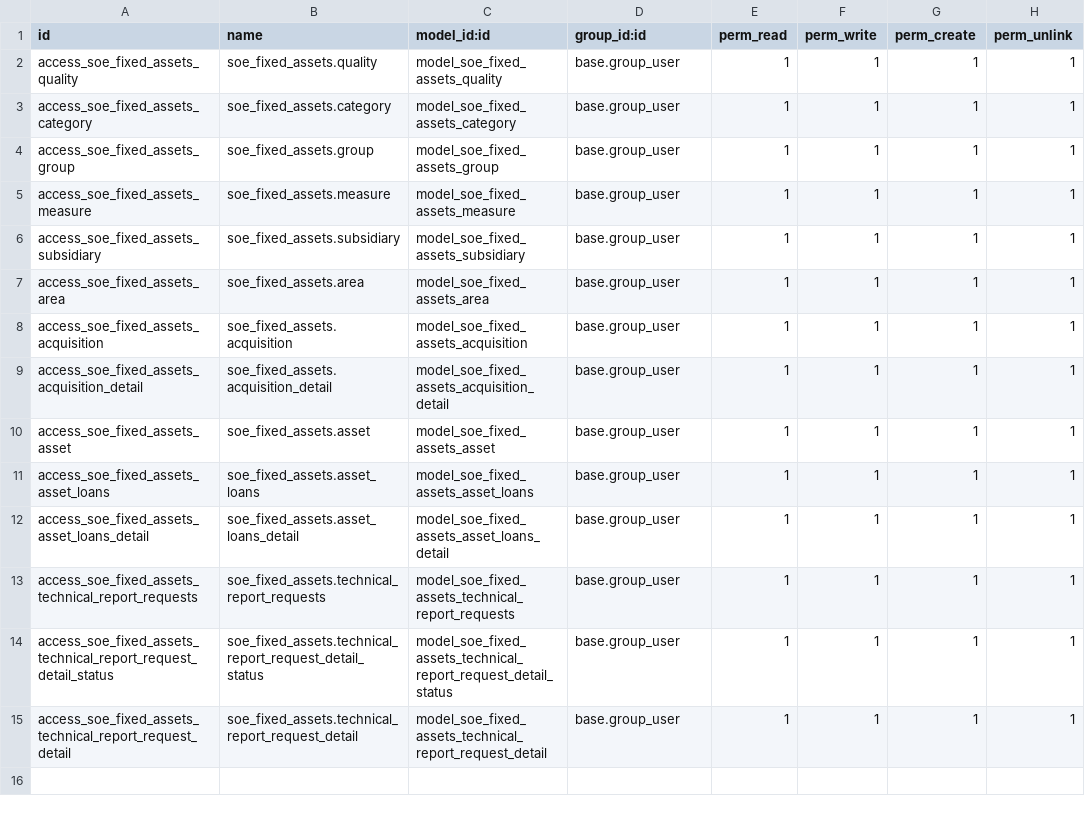
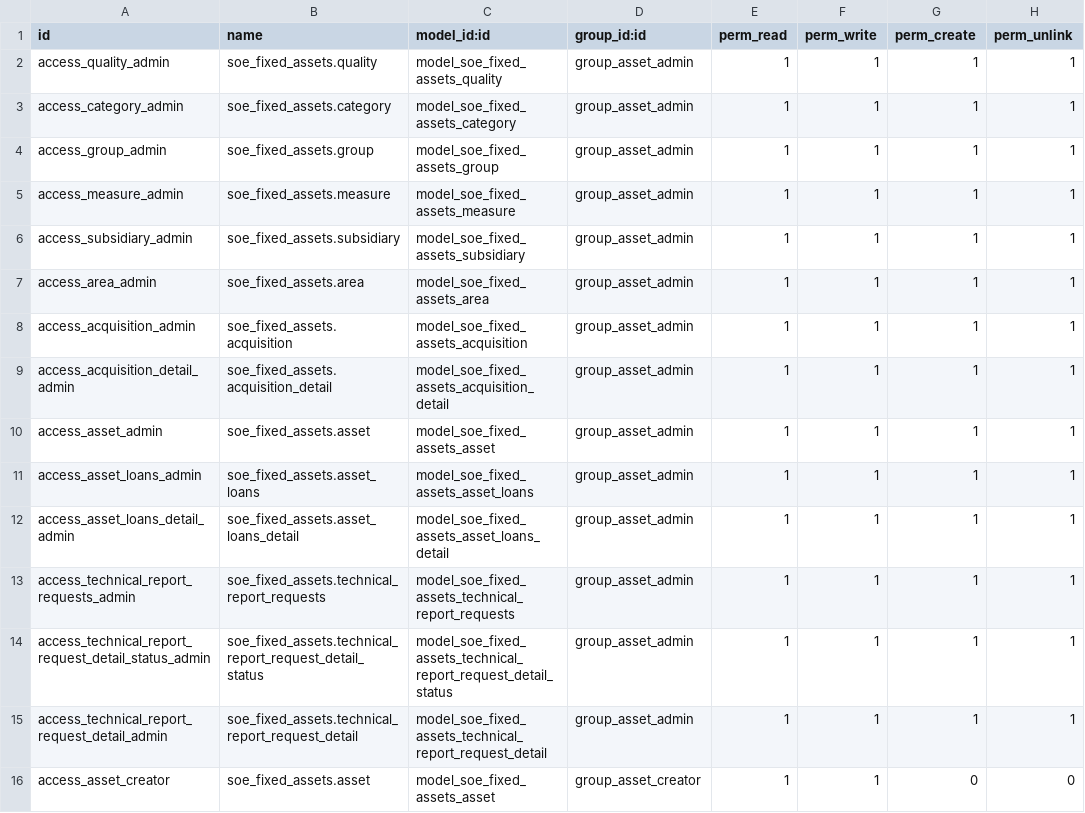
Before and after one commit to guiiyanxD/soe_fixed_assets, a CSV file: extra-addons/soe_fixed_assets/security/ir.model.access.csv, drawn as a sheet.

```diff
--- a/extra-addons/soe_fixed_assets/security/ir.model.access.csv
+++ b/extra-addons/soe_fixed_assets/security/ir.model.access.csv
@@ -1,15 +1,16 @@
 id,name,model_id:id,group_id:id,perm_read,perm_write,perm_create,perm_unlink
-access_soe_fixed_assets_quality,soe_fixed_assets.quality,model_soe_fixed_assets_quality,base.group_user,1,1,1,1
-access_soe_fixed_assets_category,soe_fixed_assets.category,model_soe_fixed_assets_category,base.group_user,1,1,1,1
-access_soe_fixed_assets_group,soe_fixed_assets.group,model_soe_fixed_assets_group,base.group_user,1,1,1,1
-access_soe_fixed_assets_measure,soe_fixed_assets.measure,model_soe_fixed_assets_measure,base.group_user,1,1,1,1
-access_soe_fixed_assets_subsidiary,soe_fixed_assets.subsidiary,model_soe_fixed_assets_subsidiary,base.group_user,1,1,1,1
-access_soe_fixed_assets_area,soe_fixed_assets.area,model_soe_fixed_assets_area,base.group_user,1,1,1,1
-access_soe_fixed_assets_acquisition,soe_fixed_assets.acquisition,model_soe_fixed_assets_acquisition,base.group_user,1,1,1,1
-access_soe_fixed_assets_acquisition_detail,soe_fixed_assets.acquisition_detail,model_soe_fixed_assets_acquisition_detail,base.group_user,1,1,1,1
-access_soe_fixed_assets_asset,soe_fixed_assets.asset,model_soe_fixed_assets_asset,base.group_user,1,1,1,1
-access_soe_fixed_assets_asset_loans,soe_fixed_assets.asset_loans,model_soe_fixed_assets_asset_loans,base.group_user,1,1,1,1
-access_soe_fixed_assets_asset_loans_detail,soe_fixed_assets.asset_loans_detail,model_soe_fixed_assets_asset_loans_detail,base.group_user,1,1,1,1
-access_soe_fixed_assets_technical_report_requests,soe_fixed_assets.technical_report_requests,model_soe_fixed_assets_technical_report_requests,base.group_user,1,1,1,1
-access_soe_fixed_assets_technical_report_request_detail_status,soe_fixed_assets.technical_report_request_detail_status,model_soe_fixed_assets_technical_report_request_detail_status,base.group_user,1,1,1,1
-access_soe_fixed_assets_technical_report_request_detail,soe_fixed_assets.technical_report_request_detail,model_soe_fixed_assets_technical_report_request_detail,base.group_user,1,1,1,1
+access_quality_admin,soe_fixed_assets.quality,model_soe_fixed_assets_quality,group_asset_admin,1,1,1,1
+access_category_admin,soe_fixed_assets.category,model_soe_fixed_assets_category,group_asset_admin,1,1,1,1
+access_group_admin,soe_fixed_assets.group,model_soe_fixed_assets_group,group_asset_admin,1,1,1,1
+access_measure_admin,soe_fixed_assets.measure,model_soe_fixed_assets_measure,group_asset_admin,1,1,1,1
+access_subsidiary_admin,soe_fixed_assets.subsidiary,model_soe_fixed_assets_subsidiary,group_asset_admin,1,1,1,1
+access_area_admin,soe_fixed_assets.area,model_soe_fixed_assets_area,group_asset_admin,1,1,1,1
+access_acquisition_admin,soe_fixed_assets.acquisition,model_soe_fixed_assets_acquisition,group_asset_admin,1,1,1,1
+access_acquisition_detail_admin,soe_fixed_assets.acquisition_detail,model_soe_fixed_assets_acquisition_detail,group_asset_admin,1,1,1,1
+access_asset_admin,soe_fixed_assets.asset,model_soe_fixed_assets_asset,group_asset_admin,1,1,1,1
+access_asset_loans_admin,soe_fixed_assets.asset_loans,model_soe_fixed_assets_asset_loans,group_asset_admin,1,1,1,1
+access_asset_loans_detail_admin,soe_fixed_assets.asset_loans_detail,model_soe_fixed_assets_asset_loans_detail,group_asset_admin,1,1,1,1
+access_technical_report_requests_admin,soe_fixed_assets.technical_report_requests,model_soe_fixed_assets_technical_report_requests,group_asset_admin,1,1,1,1
+access_technical_report_request_detail_status_admin,soe_fixed_assets.technical_report_request_detail_status,model_soe_fixed_assets_technical_report_request_detail_status,group_asset_admin,1,1,1,1
+access_technical_report_request_detail_admin,soe_fixed_assets.technical_report_request_detail,model_soe_fixed_assets_technical_report_request_detail,group_asset_admin,1,1,1,1
+access_asset_creator,soe_fixed_assets.asset,model_soe_fixed_assets_asset,group_asset_creator,1,1,0,0
```
Also changed, not shown: 3 other files.
